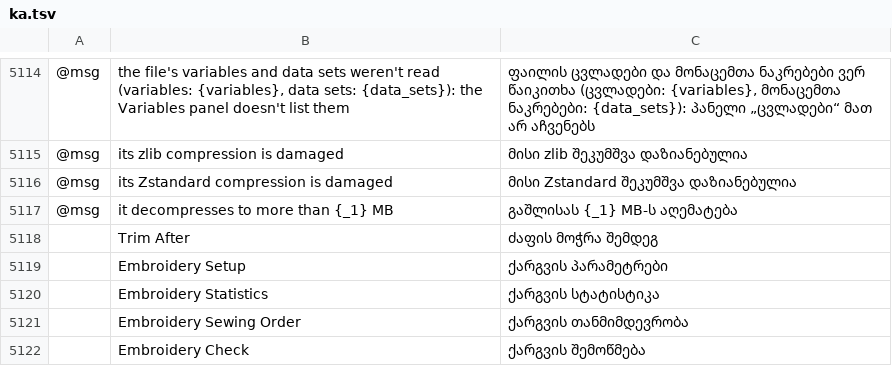
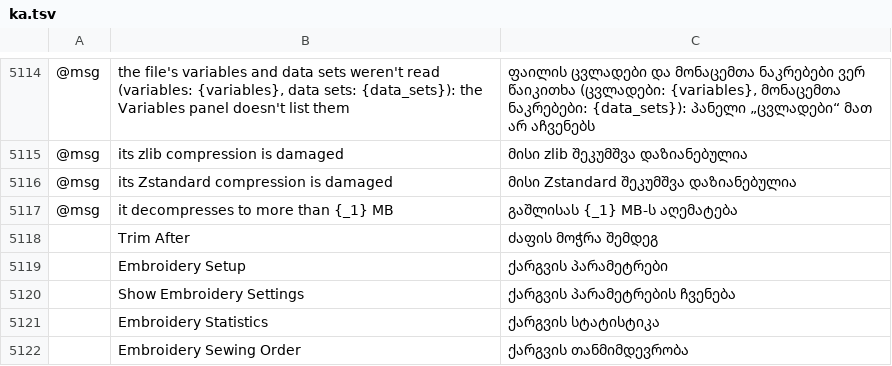
Before and after one commit to przbat-public/vectorcraft-stitch, a TSV file: crates/ui-egui/src/i18n/ka.tsv, drawn as a sheet; only a part is shown, gaps mark what is left out; the shorter side is filled out with more unchanged rows; the diff names each change by its address in the sheet, - before the commit and + after, or states it on an @@ line.

```diff
--- a/crates/ui-egui/src/i18n/ka.tsv
+++ b/crates/ui-egui/src/i18n/ka.tsv
+row 5120:  | Show Embroidery Settings | ქარგვის პარამეტრების ჩვენება
```
Also changed, not shown: crates/ui-egui/src/i18n/bg.tsv, crates/ui-egui/src/i18n/el.tsv, 26 other files.
